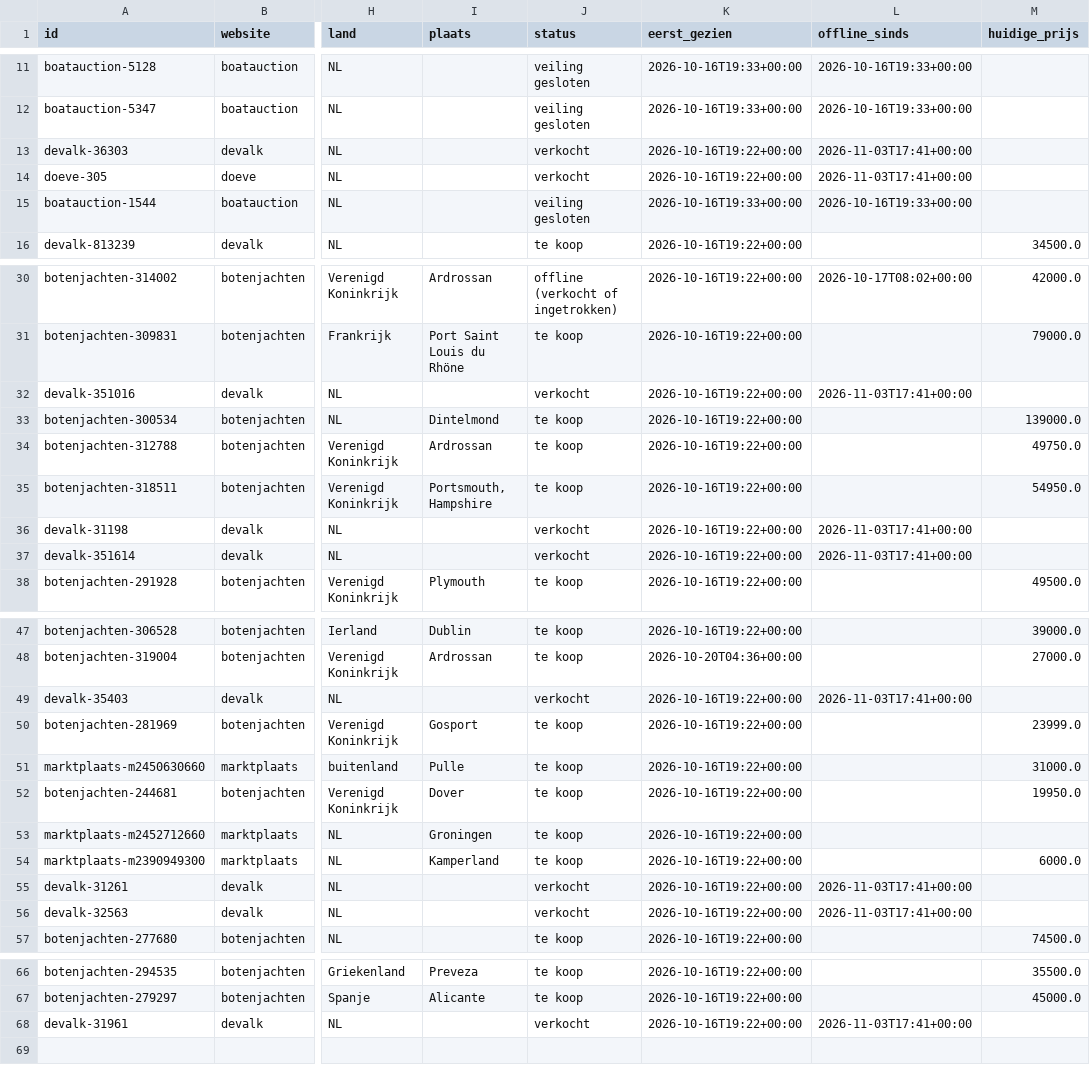
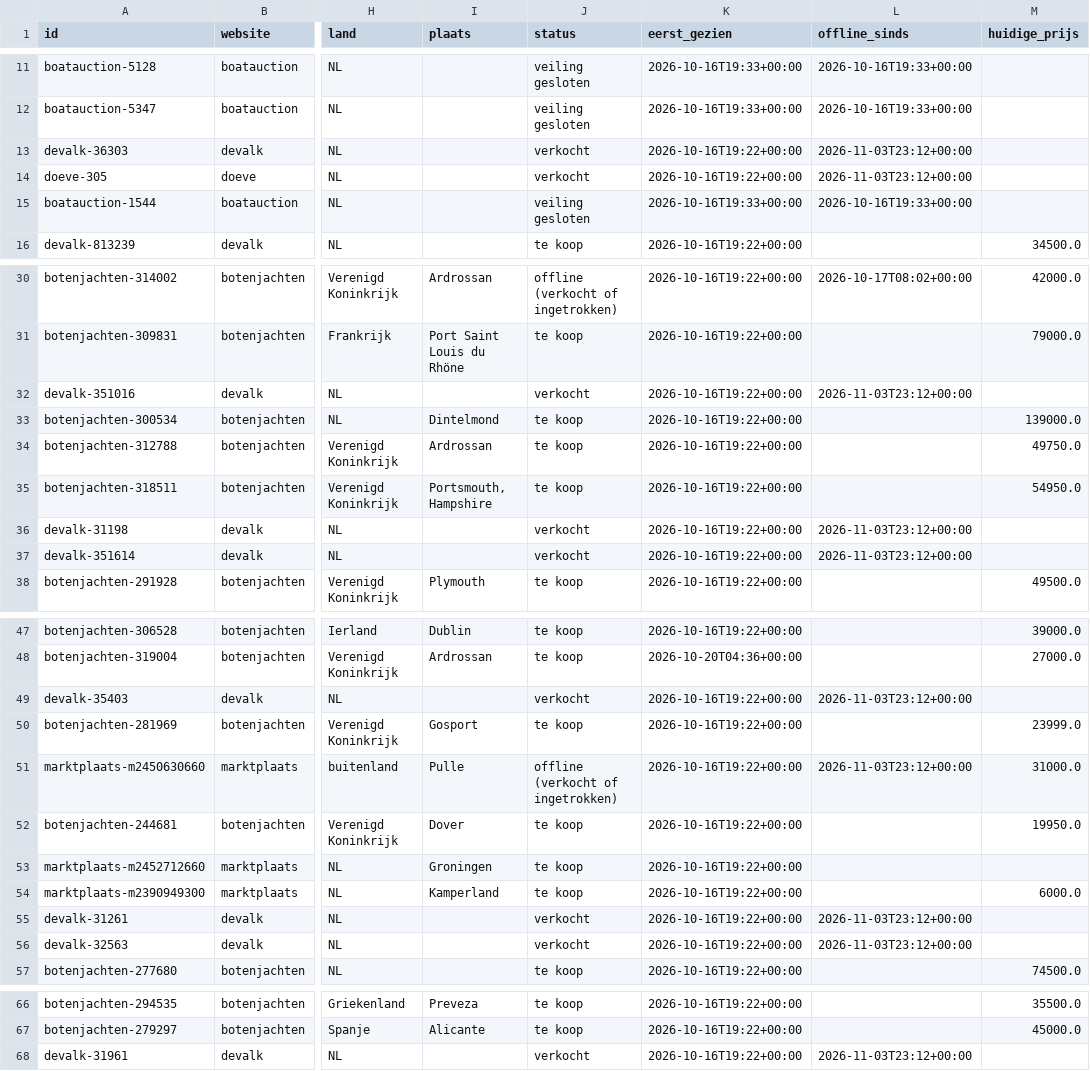
Before and after one commit to brennyc86/westerlyzoeker, a CSV file: docs/data/boten.csv, drawn as a sheet; only a part is shown, gaps mark what is left out; the diff names each change by its address in the sheet, - before the commit and + after, or states it on an @@ line.

Commit message:
Data bijgewerkt

```diff
--- a/docs/data/boten.csv
+++ b/docs/data/boten.csv
-L13:L14 (offline_sinds): 2026-11-03T17:41+00:00
+L13:L14 (offline_sinds): 2026-11-03T23:12+00:00
-L32 (offline_sinds): 2026-11-03T17:41+00:00
+L32 (offline_sinds): 2026-11-03T23:12+00:00
-L36:L37 (offline_sinds): 2026-11-03T17:41+00:00
+L36:L37 (offline_sinds): 2026-11-03T23:12+00:00
-L49 (offline_sinds): 2026-11-03T17:41+00:00
+L49 (offline_sinds): 2026-11-03T23:12+00:00
-J51 (status): te koop
+J51 (status): offline (verkocht of ingetrokken)
-L51 (offline_sinds): (empty)
+L51 (offline_sinds): 2026-11-03T23:12+00:00
-L55:L56 (offline_sinds): 2026-11-03T17:41+00:00
+L55:L56 (offline_sinds): 2026-11-03T23:12+00:00
-L68 (offline_sinds): 2026-11-03T17:41+00:00
+L68 (offline_sinds): 2026-11-03T23:12+00:00
```
Also changed, not shown: 1 other file.
